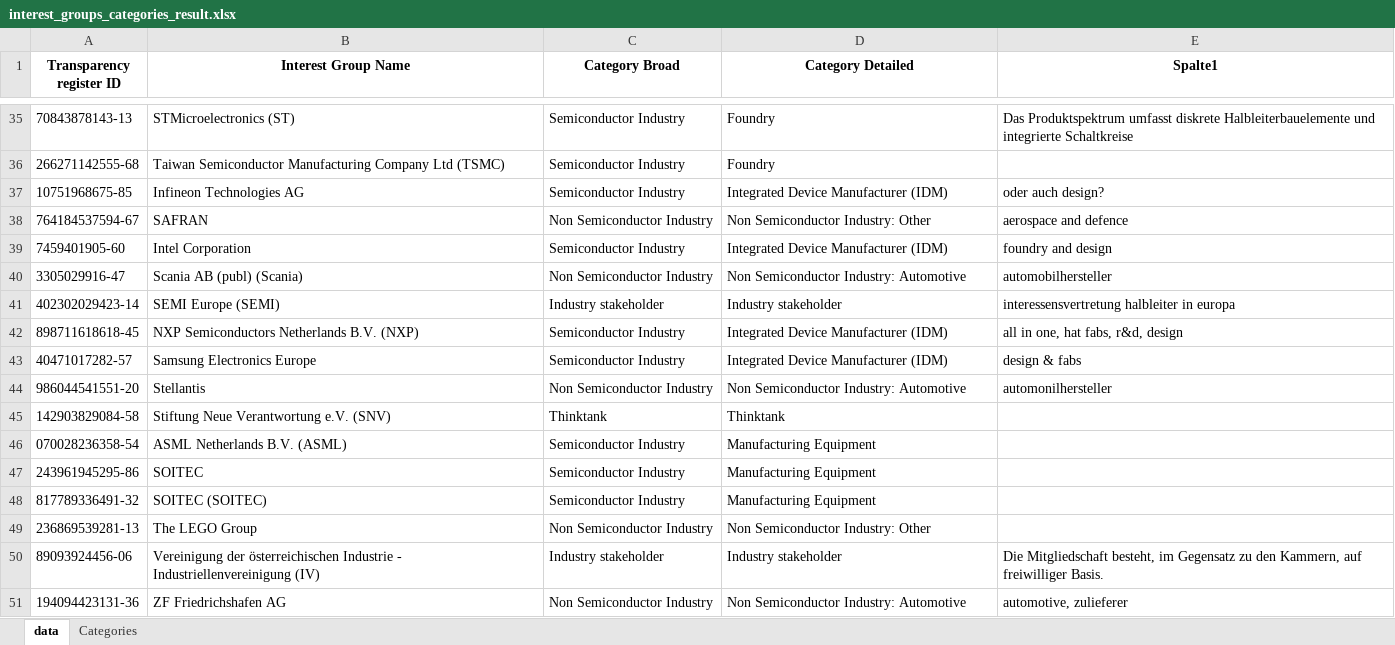
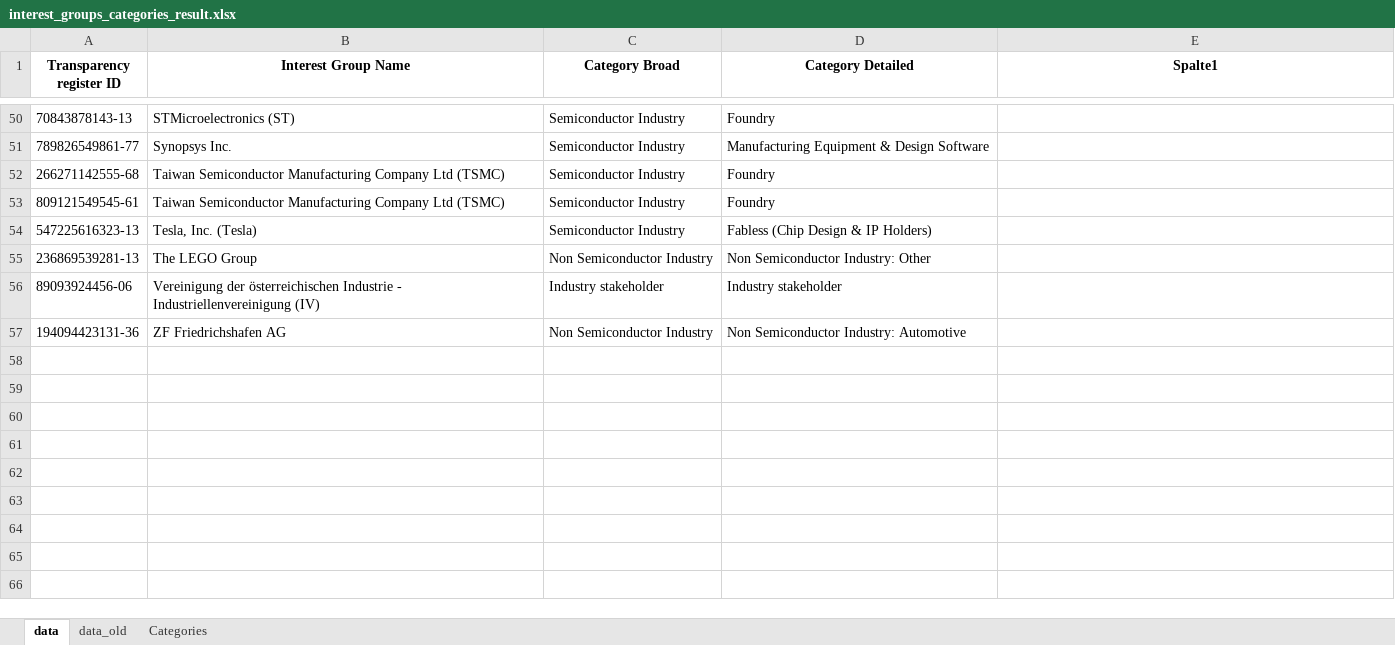
Before and after one commit to LucaRhaus/Transparency-Project, an Excel workbook: manually_edited_data/interest_groups_categories_result.xlsx, sheet data, drawn as a sheet; only a part is shown, gaps mark what is left out; values as stored, in another font and other column widths than the file's, no borders; table styles not drawn; removed rows and columns are numbered as before the commit, all else as after; the diff covers the shown part only; the diff names each change by its address in the sheet, - before the commit and + after, or states it on an @@ line.

```diff
--- a/manually_edited_data/interest_groups_categories_result.xlsx (sheet data)
+++ b/manually_edited_data/interest_groups_categories_result.xlsx (sheet data)
+sheet tab: data_old
-E50 (Spalte1): Das Produktspektrum umfasst diskrete Halbleiterbauelemente und integrierte Schaltkreise
+E50 (Spalte1): (empty)
+row 51: 789826549861-77 | Synopsys Inc. | Semiconductor Industry | Manufacturing Equipment & Design Software
-row 37: 10751968675-85 | Infineon Technologies AG | Semiconductor Industry | Integrated Device Manufacturer (IDM) | oder auch design?
-row 38: 764184537594-67 | SAFRAN | Non Semiconductor Industry | Non Semiconductor Industry: Other | aerospace and defence
-row 39: 7459401905-60 | Intel Corporation | Semiconductor Industry | Integrated Device Manufacturer (IDM) | foundry and design
-row 40: 3305029916-47 | Scania AB (publ) (Scania) | Non Semiconductor Industry | Non Semiconductor Industry: Automotive | automobilhersteller
-row 41: 402302029423-14 | SEMI Europe (SEMI) | Industry stakeholder | Industry stakeholder | interessensvertretung halbleiter in europa
-row 42: 898711618618-45 | NXP Semiconductors Netherlands B.V. (NXP) | Semiconductor Industry | Integrated Device Manufacturer (IDM) | all in one, hat fabs, r&d, design
-row 43: 40471017282-57 | Samsung Electronics Europe | Semiconductor Industry | Integrated Device Manufacturer (IDM) | design & fabs
-row 44: 986044541551-20 | Stellantis | Non Semiconductor Industry | Non Semiconductor Industry: Automotive | automonilhersteller
@@ row 45 moved to row 49: 142903829084-58 @@
-row 46: 070028236358-54 | ASML Netherlands B.V. (ASML) | Semiconductor Industry | Manufacturing Equipment
-row 47: 243961945295-86 | SOITEC | Semiconductor Industry | Manufacturing Equipment
-row 48: 817789336491-32 | SOITEC (SOITEC) | Semiconductor Industry | Manufacturing Equipment
+row 53: 809121549545-61 | Taiwan Semiconductor Manufacturing Company Ltd (TSMC) | Semiconductor Industry | Foundry
+row 54: 547225616323-13 | Tesla, Inc. (Tesla) | Semiconductor Industry | Fabless (Chip Design & IP Holders)
-E56 (Spalte1): Die Mitgliedschaft besteht, im Gegensatz zu den Kammern, auf freiwilliger Basis.
+E56 (Spalte1): (empty)
-E57 (Spalte1): automotive, zulieferer
+E57 (Spalte1): (empty)
```
Also changed, not shown: 26 added rows, 12 removed rows and 8 edited cells elsewhere in this sheet, sheet Categories, formulas that keep their value, manually_edited_data/interest_groups_categories.xlsx, 5 other files.
